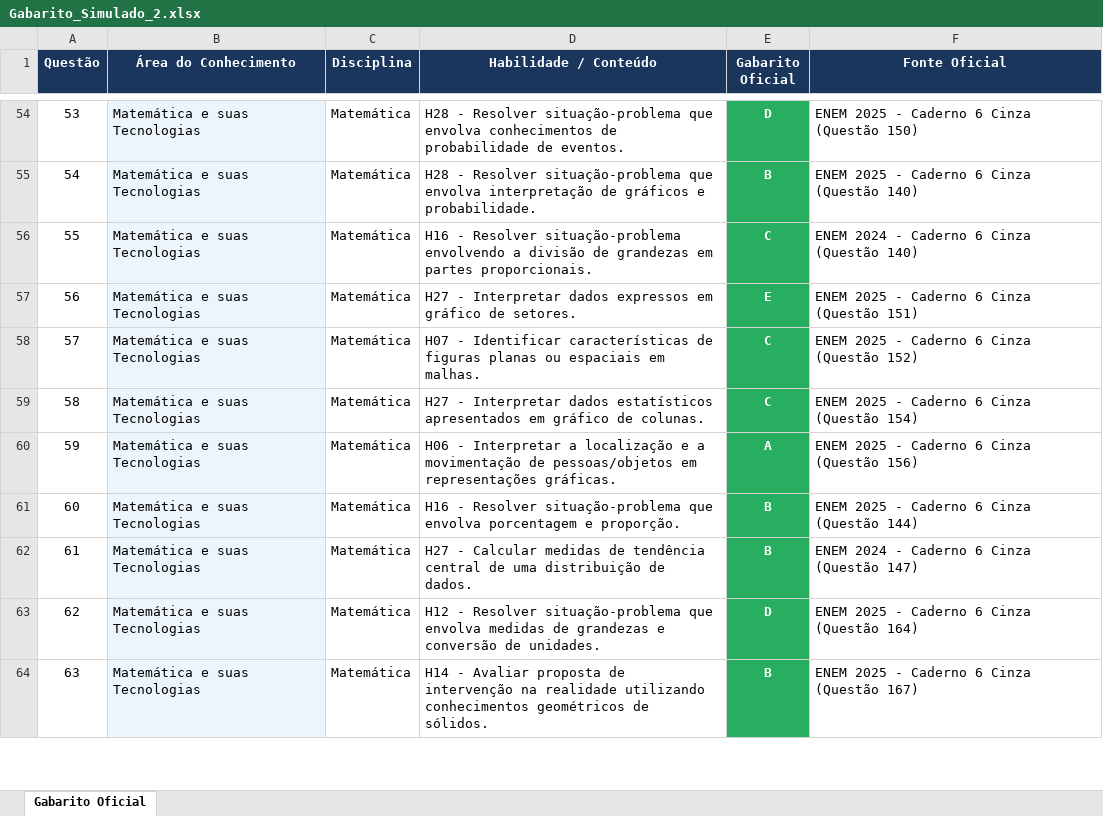
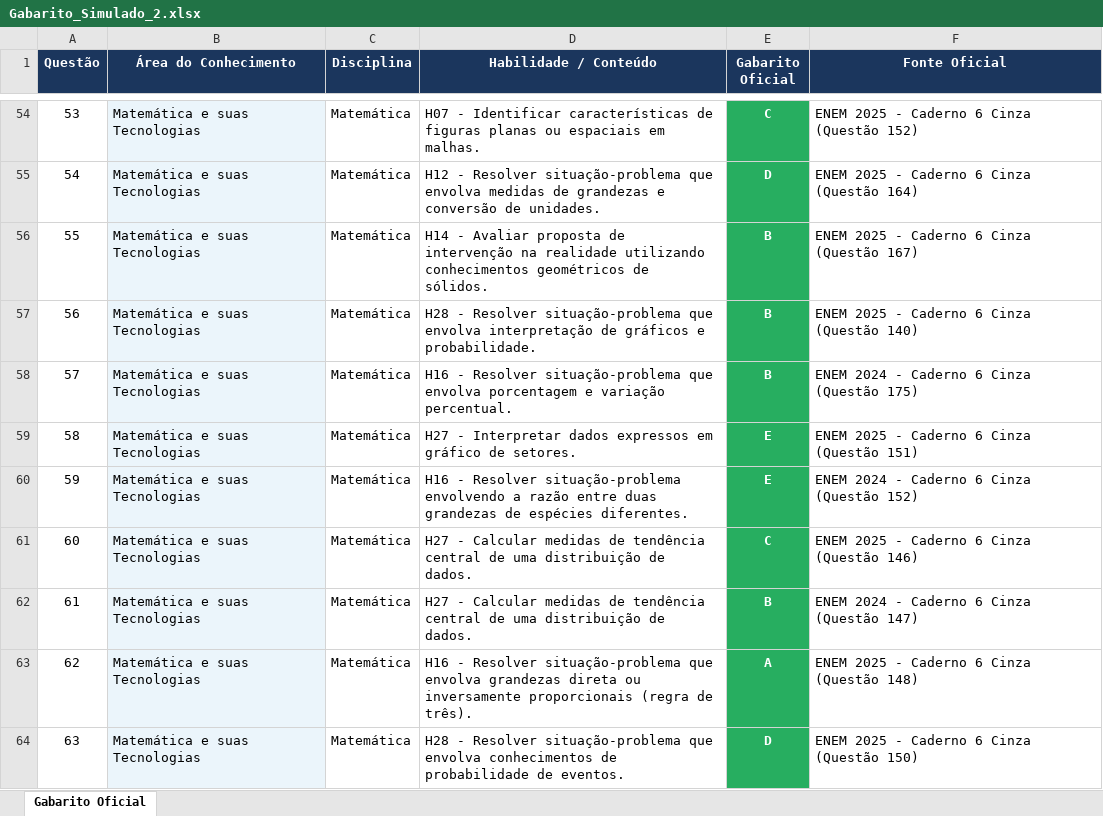
Before and after one commit to Lealwbs/enem, an Excel workbook: simulado_2/resultado/Gabarito_Simulado_2.xlsx, sheet Gabarito Oficial, drawn as a sheet; only a part is shown, gaps mark what is left out; values as stored, in another font and other column widths than the file's, no borders; the diff covers the shown part only; the diff names each change by its address in the sheet, - before the commit and + after, or states it on an @@ line.

Commit message:
feat(simulado-2): layout otimizado 15p, proposta antes do rascunho, imagens ampliadas e alternativas ajustadas

```diff
--- a/simulado_2/resultado/Gabarito_Simulado_2.xlsx (sheet Gabarito Oficial)
+++ b/simulado_2/resultado/Gabarito_Simulado_2.xlsx (sheet Gabarito Oficial)
-D54 (Habilidade / Conteúdo): H28 - Resolver situação-problema que envolva conhecimentos de probabilidade de eventos.
+D54 (Habilidade / Conteúdo): H07 - Identificar características de figuras planas ou espaciais em malhas.
-E54 (Gabarito Oficial): D
+E54 (Gabarito Oficial): C
-F54 (Fonte Oficial): ENEM 2025 - Caderno 6 Cinza (Questão 150)
+F54 (Fonte Oficial): ENEM 2025 - Caderno 6 Cinza (Questão 152)
-D55 (Habilidade / Conteúdo): H28 - Resolver situação-problema que envolva interpretação de gráficos e probabilidade.
+D55 (Habilidade / Conteúdo): H12 - Resolver situação-problema que envolva medidas de grandezas e conversão de unidades.
-E55 (Gabarito Oficial): B
+E55 (Gabarito Oficial): D
-F55 (Fonte Oficial): ENEM 2025 - Caderno 6 Cinza (Questão 140)
+F55 (Fonte Oficial): ENEM 2025 - Caderno 6 Cinza (Questão 164)
-D56 (Habilidade / Conteúdo): H16 - Resolver situação-problema envolvendo a divisão de grandezas em partes proporcionais.
+D56 (Habilidade / Conteúdo): H14 - Avaliar proposta de intervenção na realidade utilizando conhecimentos geométricos de sólidos.
-E56 (Gabarito Oficial): C
+E56 (Gabarito Oficial): B
-F56 (Fonte Oficial): ENEM 2024 - Caderno 6 Cinza (Questão 140)
+F56 (Fonte Oficial): ENEM 2025 - Caderno 6 Cinza (Questão 167)
-D57 (Habilidade / Conteúdo): H27 - Interpretar dados expressos em gráfico de setores.
+D57 (Habilidade / Conteúdo): H28 - Resolver situação-problema que envolva interpretação de gráficos e probabilidade.
-E57 (Gabarito Oficial): E
+E57 (Gabarito Oficial): B
-F57 (Fonte Oficial): ENEM 2025 - Caderno 6 Cinza (Questão 151)
+F57 (Fonte Oficial): ENEM 2025 - Caderno 6 Cinza (Questão 140)
-D58 (Habilidade / Conteúdo): H07 - Identificar características de figuras planas ou espaciais em malhas.
+D58 (Habilidade / Conteúdo): H16 - Resolver situação-problema que envolva porcentagem e variação percentual.
-E58 (Gabarito Oficial): C
+E58 (Gabarito Oficial): B
-F58 (Fonte Oficial): ENEM 2025 - Caderno 6 Cinza (Questão 152)
+F58 (Fonte Oficial): ENEM 2024 - Caderno 6 Cinza (Questão 175)
-D59 (Habilidade / Conteúdo): …Interpretar dados estatísticos apresentados em gráfico de colunas.
+D59 (Habilidade / Conteúdo): …Interpretar dados expressos em gráfico de setores.
-E59 (Gabarito Oficial): C
+E59 (Gabarito Oficial): E
-F59 (Fonte Oficial): ENEM 2025 - Caderno 6 Cinza (Questão 154)
+F59 (Fonte Oficial): ENEM 2025 - Caderno 6 Cinza (Questão 151)
-D60 (Habilidade / Conteúdo): H06 - Interpretar a localização e a movimentação de pessoas/objetos em representações gráficas.
+D60 (Habilidade / Conteúdo): H16 - Resolver situação-problema envolvendo a razão entre duas grandezas de espécies diferentes.
-E60 (Gabarito Oficial): A
+E60 (Gabarito Oficial): E
-F60 (Fonte Oficial): ENEM 2025 - Caderno 6 Cinza (Questão 156)
+F60 (Fonte Oficial): ENEM 2024 - Caderno 6 Cinza (Questão 152)
-D61 (Habilidade / Conteúdo): H16 - Resolver situação-problema que envolva porcentagem e proporção.
+D61 (Habilidade / Conteúdo): H27 - Calcular medidas de tendência central de uma distribuição de dados.
-E61 (Gabarito Oficial): B
+E61 (Gabarito Oficial): C
-F61 (Fonte Oficial): ENEM 2025 - Caderno 6 Cinza (Questão 144)
+F61 (Fonte Oficial): ENEM 2025 - Caderno 6 Cinza (Questão 146)
-D63 (Habilidade / Conteúdo): H12 - Resolver situação-problema que envolva medidas de grandezas e conversão de unidades.
+D63 (Habilidade / Conteúdo): H16 - Resolver situação-problema que envolva grandezas direta ou inversamente proporcionais (regra de três).
-E63 (Gabarito Oficial): D
+E63 (Gabarito Oficial): A
-F63 (Fonte Oficial): ENEM 2025 - Caderno 6 Cinza (Questão 164)
+F63 (Fonte Oficial): ENEM 2025 - Caderno 6 Cinza (Questão 148)
-D64 (Habilidade / Conteúdo): H14 - Avaliar proposta de intervenção na realidade utilizando conhecimentos geométricos de sólidos.
+D64 (Habilidade / Conteúdo): H28 - Resolver situação-problema que envolva conhecimentos de probabilidade de eventos.
-E64 (Gabarito Oficial): B
+E64 (Gabarito Oficial): D
-F64 (Fonte Oficial): ENEM 2025 - Caderno 6 Cinza (Questão 167)
+F64 (Fonte Oficial): ENEM 2025 - Caderno 6 Cinza (Questão 150)
```
Also changed, not shown: 84 edited cells elsewhere in this sheet, 5 other files.
